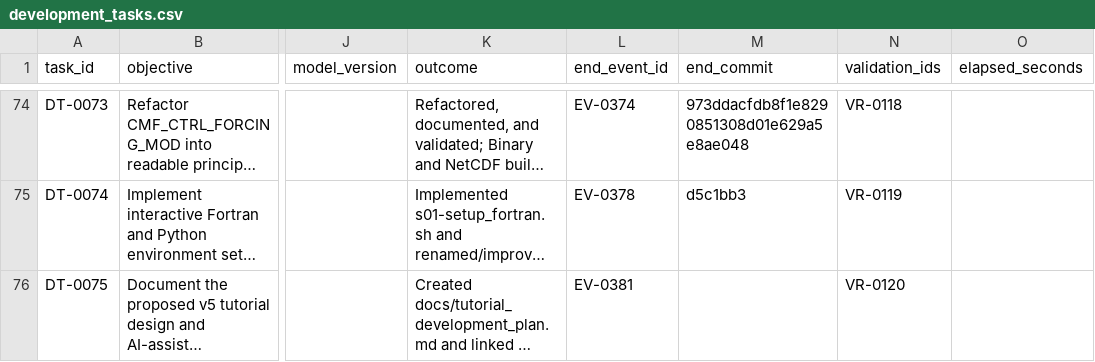
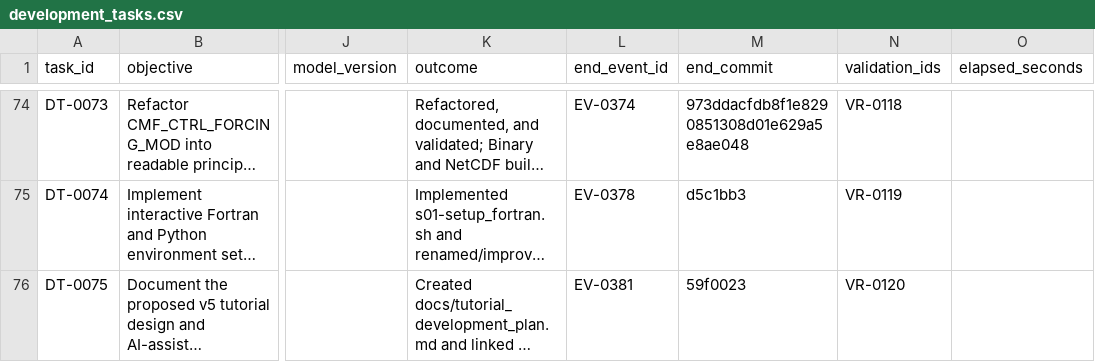
Before and after one commit to global-hydrodynamics/CaMa-Flood_v4, a CSV file: research/development_tasks.csv, drawn as a sheet; only a part is shown, gaps mark what is left out; long unchanged cells end in …; the diff names each change by its address in the sheet, - before the commit and + after, or states it on an @@ line.

Commit message:
Record tutorial plan completion revision

```diff
--- a/research/development_tasks.csv
+++ b/research/development_tasks.csv
-M76 (end_commit): (empty)
+M76 (end_commit): 59f0023
```
